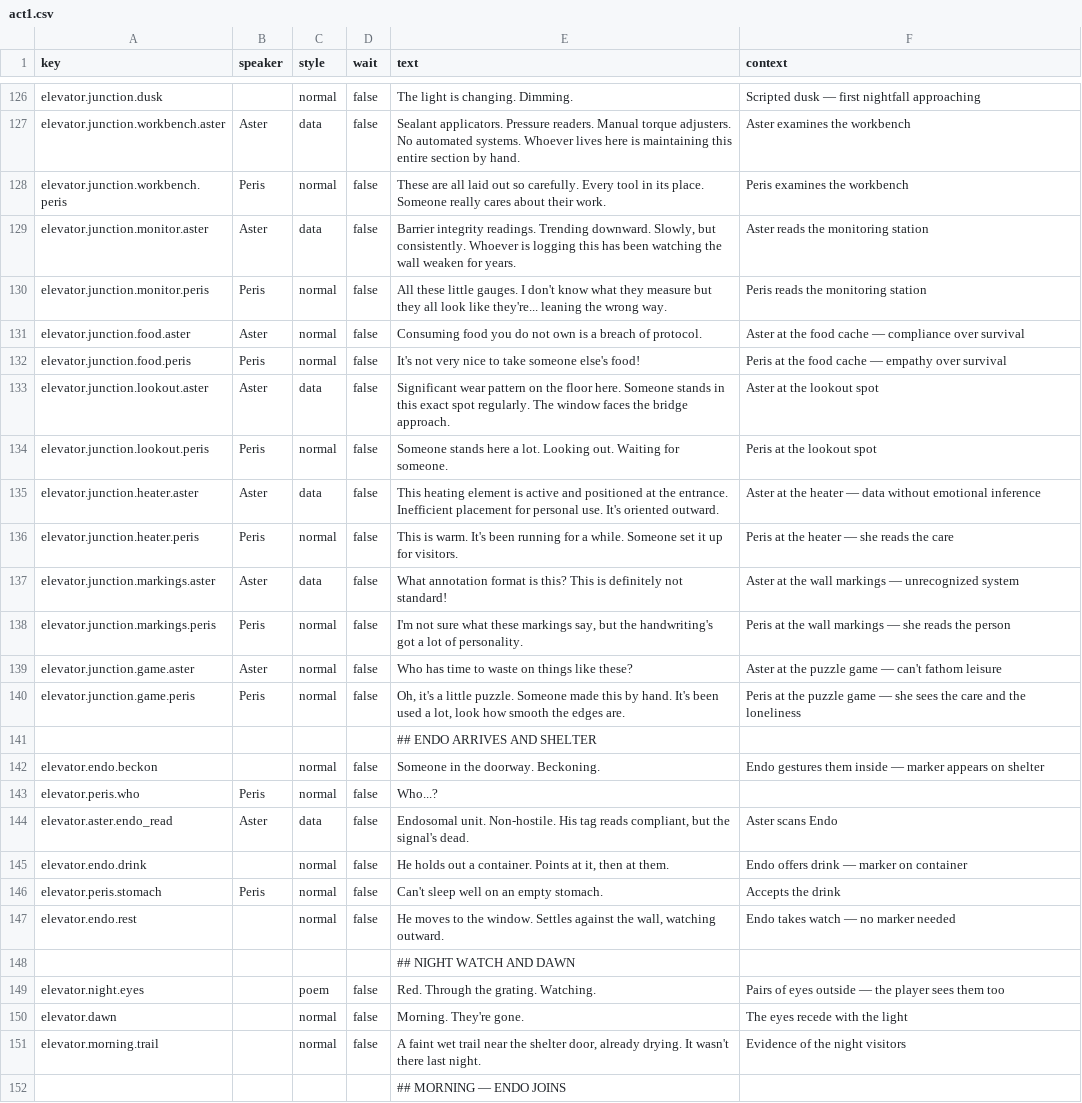
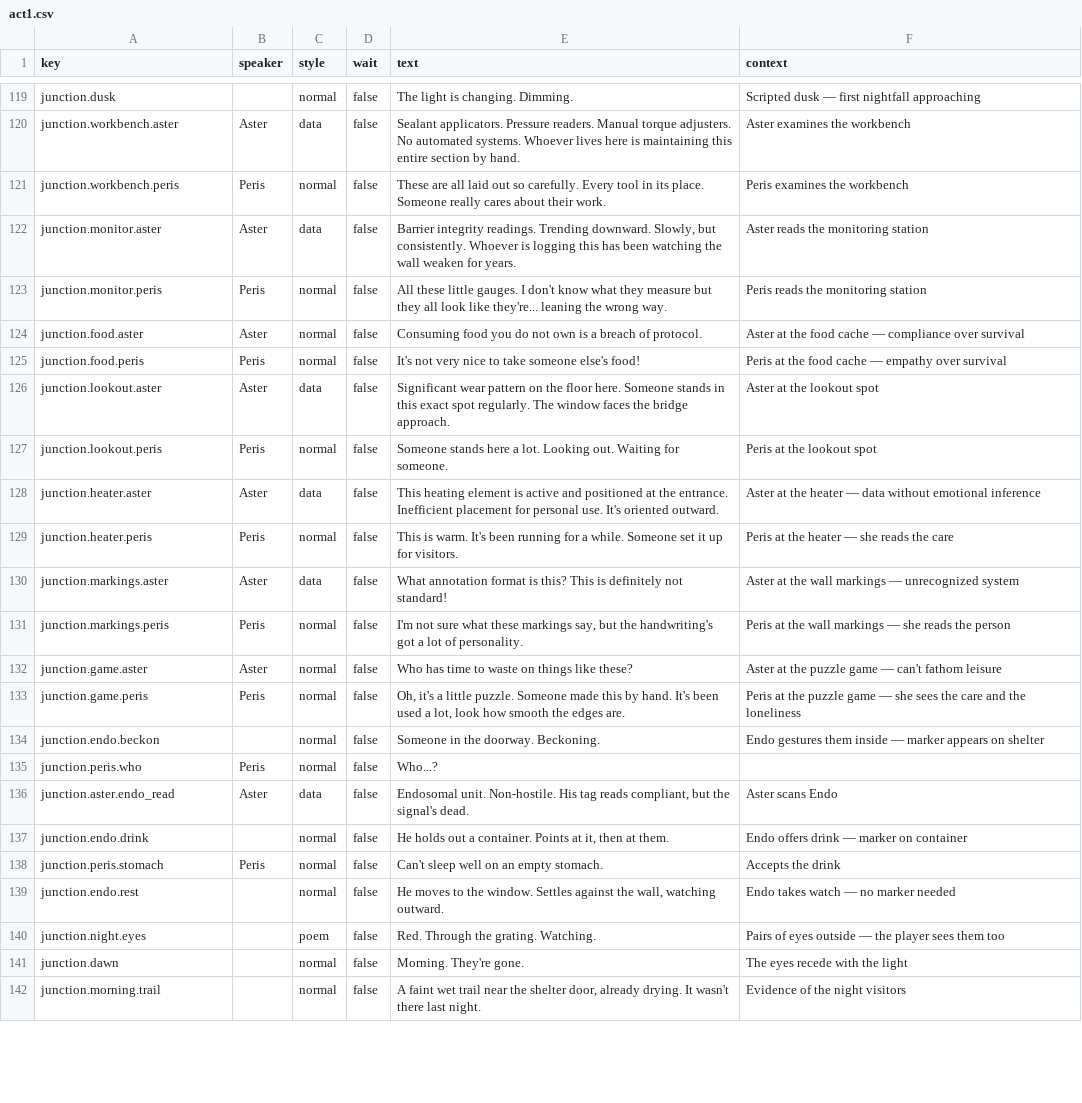
Before and after one commit to MyStarrySpace/ToRustAsWeFall, a CSV file: to-rust-as-we-fall/data/dialogue/en/act1.csv, drawn as a sheet; only a part is shown, gaps mark what is left out; removed rows and columns are numbered as before the commit, all else as after; the diff covers the shown part only; the diff names each change by its address in the sheet, - before the commit and + after, or states it on an @@ line.

Commit message:
consolidate dialogue into act1.csv, gitignore .translation files
All per-scene CSVs (aster_sim, tag_day, peris_sim, elevator, facility)
merged into a single act1.csv with section headers as visual separators.
DialogueData.load_dir() picks it up automatically since it loads all
CSVs in the directory.

act1.xlsx is the source of truth for editing (6 sheets: aster-sim,
peris-sim, elevator, tag-day, endos-junction, facility). Export to
act1.csv for the game to load.

Renamed junction keys: elevator.junction.* -> junction.*,
elevator.endo.* -> junction.endo.*, elevator.night/dawn/morning ->
junction.night/dawn/morning, etc. Script and test references updated.

Facility dialogue restored with Endo's lines converted to silent
gestural narration (consistent with Endo-is-silent character design).

Gitignored *.translation files (Godot auto-generated import artifacts).
Removed old root-level en.csv and its .translation files.

```diff
--- a/to-rust-as-we-fall/data/dialogue/en/act1.csv
+++ b/to-rust-as-we-fall/data/dialogue/en/act1.csv
-A119 (key): elevator.junction.dusk
+A119 (key): junction.dusk
-A120 (key): elevator.junction.workbench.aster
+A120 (key): junction.workbench.aster
-A121 (key): elevator.junction.workbench.peris
+A121 (key): junction.workbench.peris
-A122 (key): elevator.junction.monitor.aster
+A122 (key): junction.monitor.aster
-A123 (key): elevator.junction.monitor.peris
+A123 (key): junction.monitor.peris
-A124 (key): elevator.junction.food.aster
+A124 (key): junction.food.aster
-A125 (key): elevator.junction.food.peris
+A125 (key): junction.food.peris
-A126 (key): elevator.junction.lookout.aster
+A126 (key): junction.lookout.aster
-A127 (key): elevator.junction.lookout.peris
+A127 (key): junction.lookout.peris
-A128 (key): elevator.junction.heater.aster
+A128 (key): junction.heater.aster
-A129 (key): elevator.junction.heater.peris
+A129 (key): junction.heater.peris
-A130 (key): elevator.junction.markings.aster
+A130 (key): junction.markings.aster
-A131 (key): elevator.junction.markings.peris
+A131 (key): junction.markings.peris
-A132 (key): elevator.junction.game.aster
+A132 (key): junction.game.aster
-A133 (key): elevator.junction.game.peris
+A133 (key): junction.game.peris
-row 141:  |  |  |  | ## ENDO ARRIVES AND SHELTER
-A134 (key): elevator.endo.beckon
+A134 (key): junction.endo.beckon
-A135 (key): elevator.peris.who
+A135 (key): junction.peris.who
-A136 (key): elevator.aster.endo_read
+A136 (key): junction.aster.endo_read
-A137 (key): elevator.endo.drink
+A137 (key): junction.endo.drink
-A138 (key): elevator.peris.stomach
+A138 (key): junction.peris.stomach
-A139 (key): elevator.endo.rest
+A139 (key): junction.endo.rest
-row 148:  |  |  |  | ## NIGHT WATCH AND DAWN
-A140 (key): elevator.night.eyes
+A140 (key): junction.night.eyes
-A141 (key): elevator.dawn
+A141 (key): junction.dawn
-A142 (key): elevator.morning.trail
+A142 (key): junction.morning.trail
-row 152:  |  |  |  | ## MORNING — ENDO JOINS
```
Also changed, not shown: 1 added row, 10 removed rows, 62 moved rows and 24 edited cells elsewhere in this file, 10 other files.
